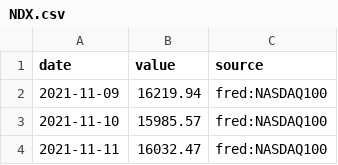
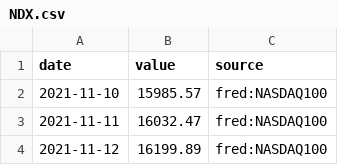
Before and after one commit to MJIH-market/macro-dashboard, a CSV file: data/NDX.csv, drawn as a sheet; only a part is shown; the shorter side is filled out with more unchanged rows; the diff names each change by its address in the sheet, - before the commit and + after, or states it on an @@ line.

```diff
--- a/data/NDX.csv
+++ b/data/NDX.csv
-row 2: 2021-11-09 | 16219.94 | fred:NASDAQ100
```
Also changed, not shown: data/DXY.csv, data/GOLD.csv, 9 other files.
